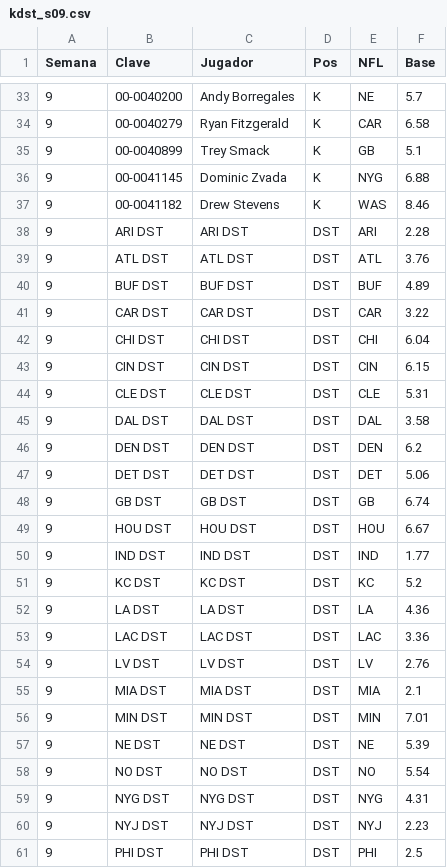
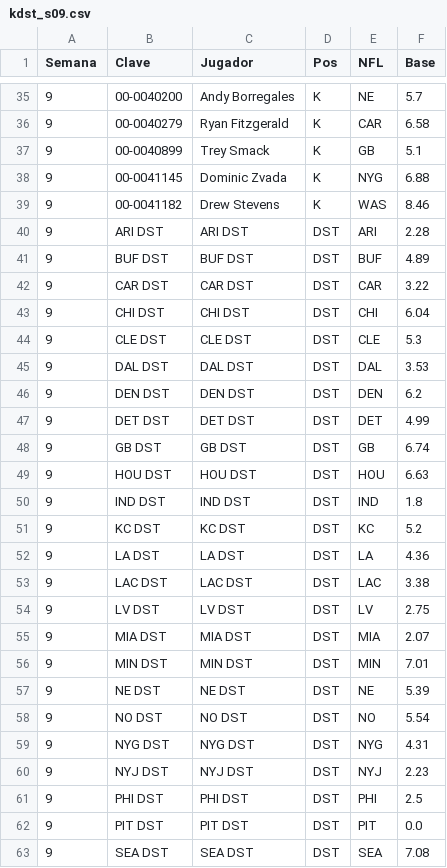
Before and after one commit to Golazo20XX/sunday-locker, a CSV file: historial/kdst_s09.csv, drawn as a sheet; only a part is shown, gaps mark what is left out; the shorter side is filled out with more unchanged rows; the diff covers the shown part only.

```diff
--- a/historial/kdst_s09.csv
+++ b/historial/kdst_s09.csv
@@ -38,3 +40,2 @@ Semana,Clave,Jugador,Pos,NFL,Base
 9,ARI DST,ARI DST,DST,ARI,2.28
-9,ATL DST,ATL DST,DST,ATL,3.76
 9,BUF DST,BUF DST,DST,BUF,4.89
@@ -42,15 +43,14 @@ Semana,Clave,Jugador,Pos,NFL,Base
 9,CHI DST,CHI DST,DST,CHI,6.04
-9,CIN DST,CIN DST,DST,CIN,6.15
-9,CLE DST,CLE DST,DST,CLE,5.31
-9,DAL DST,DAL DST,DST,DAL,3.58
+9,CLE DST,CLE DST,DST,CLE,5.3
+9,DAL DST,DAL DST,DST,DAL,3.53
 9,DEN DST,DEN DST,DST,DEN,6.2
-9,DET DST,DET DST,DST,DET,5.06
+9,DET DST,DET DST,DST,DET,4.99
 9,GB DST,GB DST,DST,GB,6.74
-9,HOU DST,HOU DST,DST,HOU,6.67
-9,IND DST,IND DST,DST,IND,1.77
+9,HOU DST,HOU DST,DST,HOU,6.63
+9,IND DST,IND DST,DST,IND,1.8
 9,KC DST,KC DST,DST,KC,5.2
 9,LA DST,LA DST,DST,LA,4.36
-9,LAC DST,LAC DST,DST,LAC,3.36
-9,LV DST,LV DST,DST,LV,2.76
-9,MIA DST,MIA DST,DST,MIA,2.1
+9,LAC DST,LAC DST,DST,LAC,3.38
+9,LV DST,LV DST,DST,LV,2.75
+9,MIA DST,MIA DST,DST,MIA,2.07
 9,MIN DST,MIN DST,DST,MIN,7.01
```
Also changed, not shown: 1 moved row and 7 edited cells elsewhere in this file, 6 other files.
